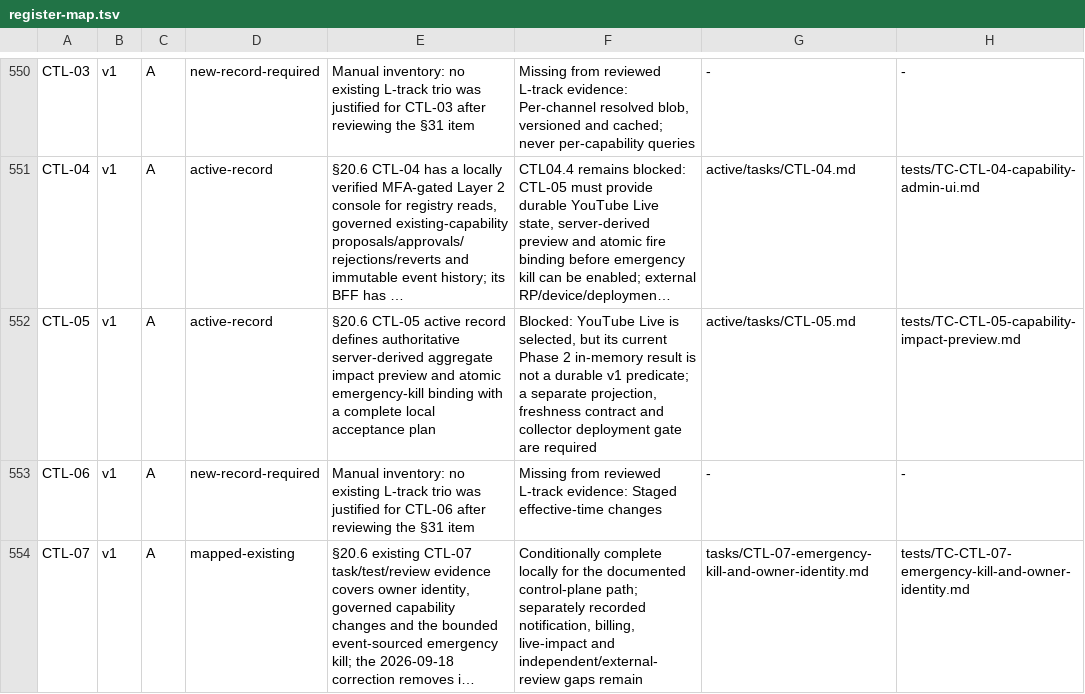
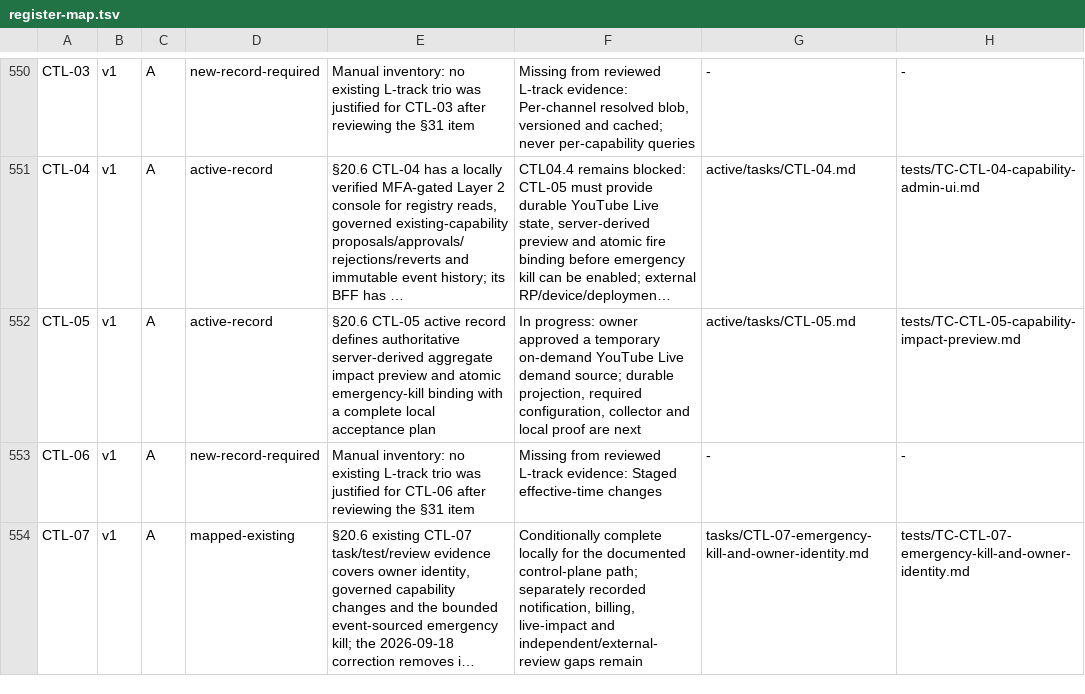
Before and after one commit to imsukhe/bharatstudio-requirements, a TSV file: active/traceability/register-map.tsv, drawn as a sheet; only a part is shown, gaps mark what is left out; long unchanged cells end in …; the diff names each change by its address in the sheet, - before the commit and + after, or states it on an @@ line.

Commit message:
docs: approve CTL on-demand liveness policy

```diff
--- a/active/traceability/register-map.tsv
+++ b/active/traceability/register-map.tsv
-F552: Blocked: YouTube Live is selected, but its current Phase 2 in-memory result is not a durable v1 predicate; a separate projection, freshness contract and collector deployment gate are required
+F552: In progress: owner approved a temporary on-demand YouTube Live demand source; durable projection, required configuration, collector and local proof are next
```
Also changed, not shown: 5 other files.
